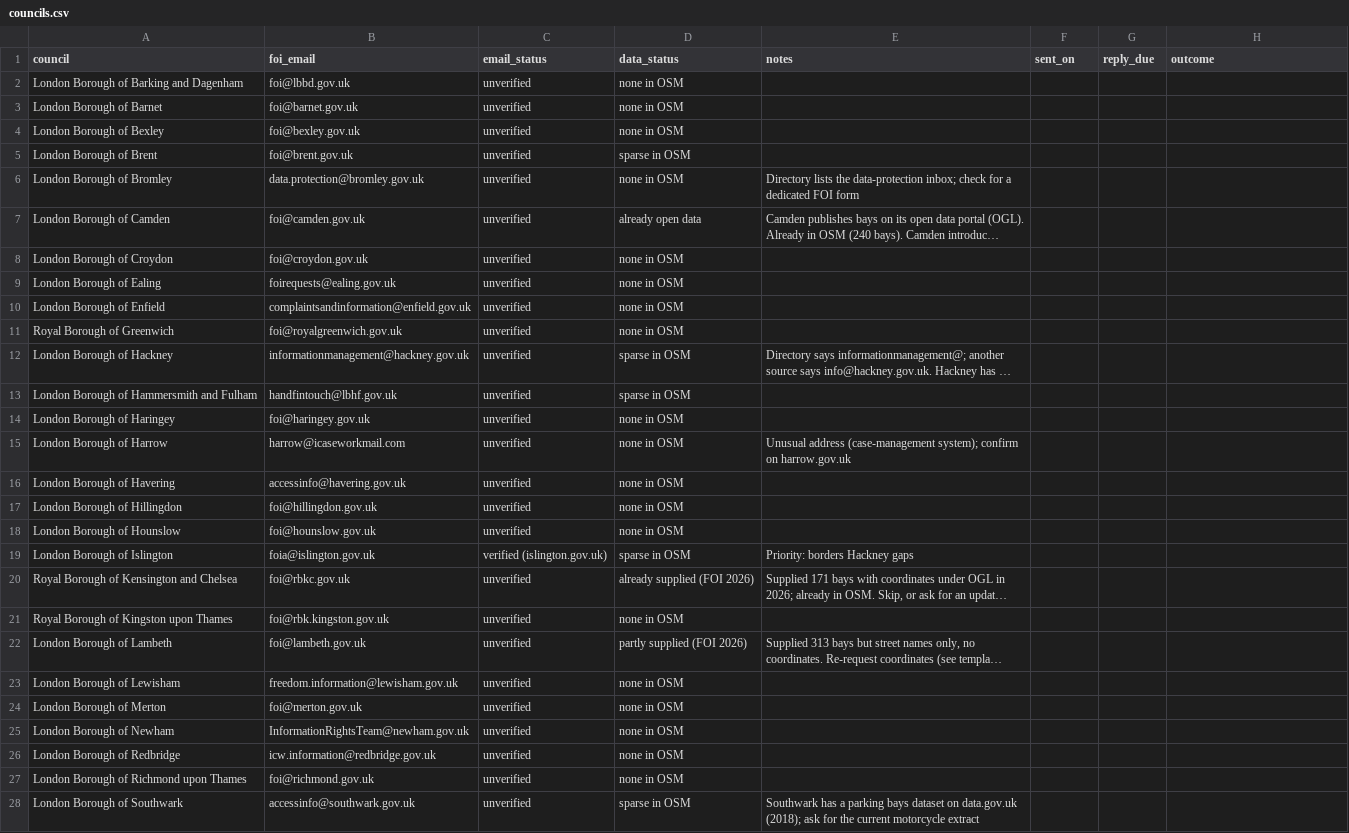
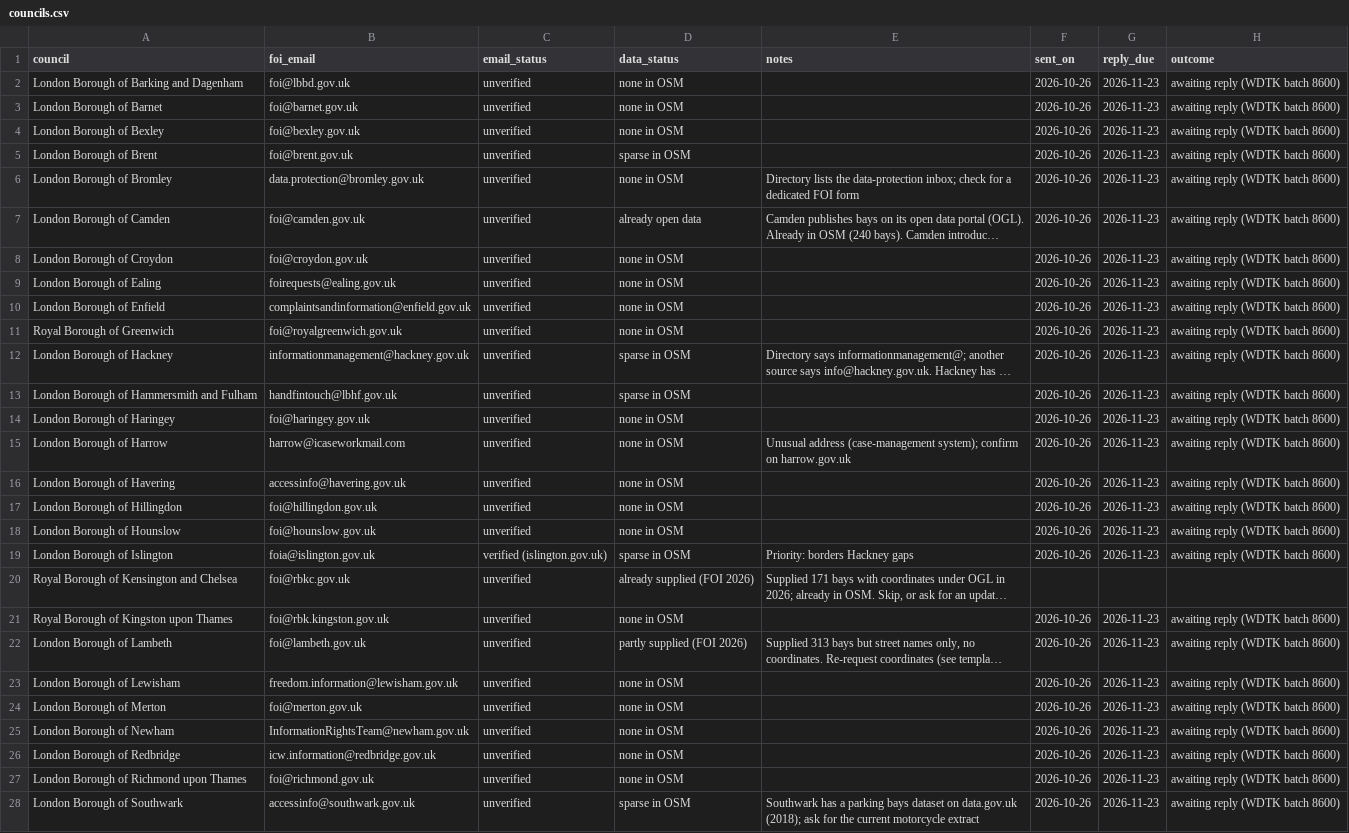
Before and after one commit to Dwayne011/Motobay, a CSV file: docs/foi/councils.csv, drawn as a sheet; only a part is shown; long unchanged cells end in …; the diff covers the shown part only; the diff names each change by its address in the sheet, - before the commit and + after, or states it on an @@ line.

```diff
--- a/docs/foi/councils.csv
+++ b/docs/foi/councils.csv
-F2:F19 (sent_on): (empty)
+F2:F19 (sent_on): 2026-10-26
-G2:G19 (reply_due): (empty)
+G2:G19 (reply_due): 2026-11-23
-H2:H19 (outcome): (empty)
+H2:H19 (outcome): awaiting reply (WDTK batch 8600)
-F21:F28 (sent_on): (empty)
+F21:F28 (sent_on): 2026-10-26
-G21:G28 (reply_due): (empty)
+G21:G28 (reply_due): 2026-11-23
-H21:H28 (outcome): (empty)
+H21:H28 (outcome): awaiting reply (WDTK batch 8600)
```
Also changed, not shown: 18 edited cells elsewhere in this file, 1 other file.
